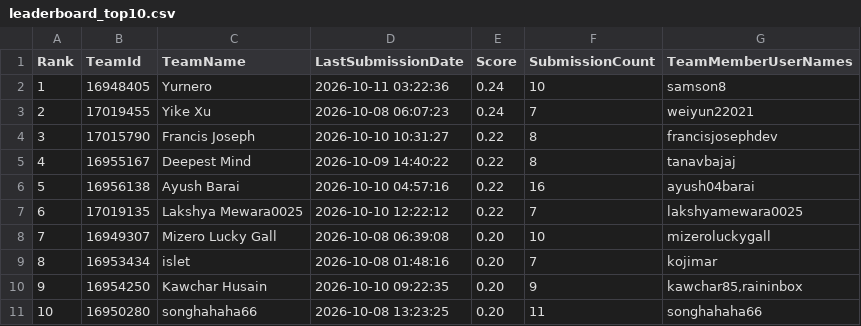
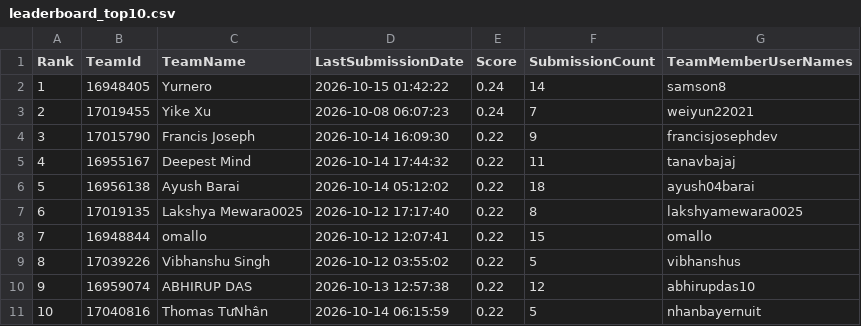
Before and after one commit to peteraangelic-pixel/Gemma-konkurs, a CSV file: gemma4-agent/kaggle_results/leaderboard_top10.csv, drawn as a sheet.

```diff
--- a/gemma4-agent/kaggle_results/leaderboard_top10.csv
+++ b/gemma4-agent/kaggle_results/leaderboard_top10.csv
@@ -1,11 +1,11 @@
 Rank,TeamId,TeamName,LastSubmissionDate,Score,SubmissionCount,TeamMemberUserNames
-1,16948405,Yurnero,2026-10-11 03:22:36,0.24,10,samson8
+1,16948405,Yurnero,2026-10-15 01:42:22,0.24,14,samson8
 2,17019455,Yike Xu,2026-10-08 06:07:23,0.24,7,weiyun22021
-3,17015790,Francis Joseph,2026-10-10 10:31:27,0.22,8,francisjosephdev
-4,16955167,Deepest Mind,2026-10-09 14:40:22,0.22,8,tanavbajaj
-5,16956138,Ayush Barai,2026-10-10 04:57:16,0.22,16,ayush04barai
-6,17019135,Lakshya Mewara0025,2026-10-10 12:22:12,0.22,7,lakshyamewara0025
-7,16949307,Mizero Lucky Gall,2026-10-08 06:39:08,0.20,10,mizeroluckygall
-8,16953434,islet,2026-10-08 01:48:16,0.20,7,kojimar
-9,16954250,Kawchar Husain,2026-10-10 09:22:35,0.20,9,"kawchar85,raininbox"
-10,16950280,songhahaha66,2026-10-08 13:23:25,0.20,11,songhahaha66
+3,17015790,Francis Joseph,2026-10-14 16:09:30,0.22,9,francisjosephdev
+4,16955167,Deepest Mind,2026-10-14 17:44:32,0.22,11,tanavbajaj
+5,16956138,Ayush Barai,2026-10-14 05:12:02,0.22,18,ayush04barai
+6,17019135,Lakshya Mewara0025,2026-10-12 17:17:40,0.22,8,lakshyamewara0025
+7,16948844,omallo,2026-10-12 12:07:41,0.22,15,omallo
+8,17039226,Vibhanshu Singh,2026-10-12 03:55:02,0.22,5,vibhanshus
+9,16959074,ABHIRUP DAS,2026-10-13 12:57:38,0.22,12,abhirupdas10
+10,17040816,Thomas TưNhân,2026-10-14 06:15:59,0.22,5,nhanbayernuit
```
Also changed, not shown: 7 other files.
